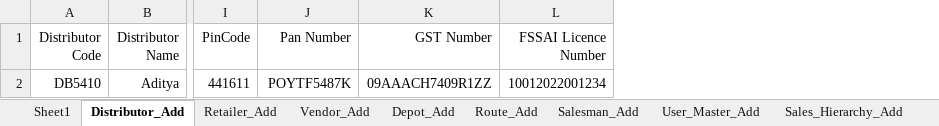
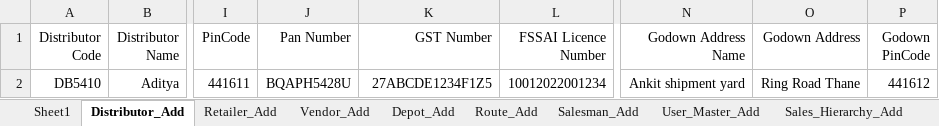
Before and after one commit to ankushghar1996/Havmor_Project, an Excel workbook: Excel_TestData/Excel_Havmor.xlsx, sheet Distributor_Add, drawn as a sheet; only a part is shown, gaps mark what is left out; values as stored, in another font and other column widths than the file's, no borders; the diff names each change by its address in the sheet, - before the commit and + after, or states it on an @@ line.

```diff
--- a/Excel_TestData/Excel_Havmor.xlsx (sheet Distributor_Add)
+++ b/Excel_TestData/Excel_Havmor.xlsx (sheet Distributor_Add)
+column N (Godown Address Name), row 2: Ankit shipment yard
+column O (Godown Address), row 2: Ring Road Thane
+column P (Godown PinCode), row 2: 441612
-J2 (Pan Number): POYTF5487K
+J2 (Pan Number): BQAPH5428U
-K2 (GST Number): 09AAACH7409R1ZZ
+K2 (GST Number): 27ABCDE1234F1Z5
```
Also changed, not shown: sheet Sheet1, sheet Retailer_Add, 18 other files.
